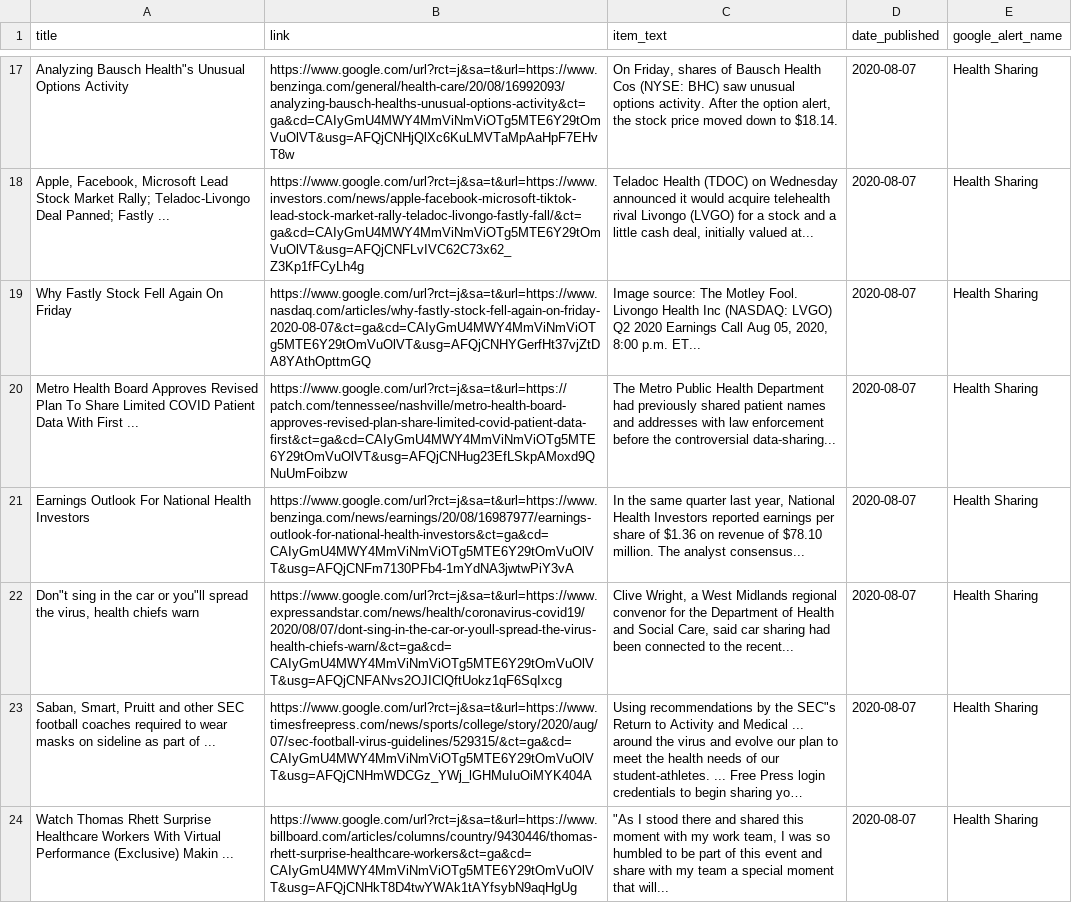
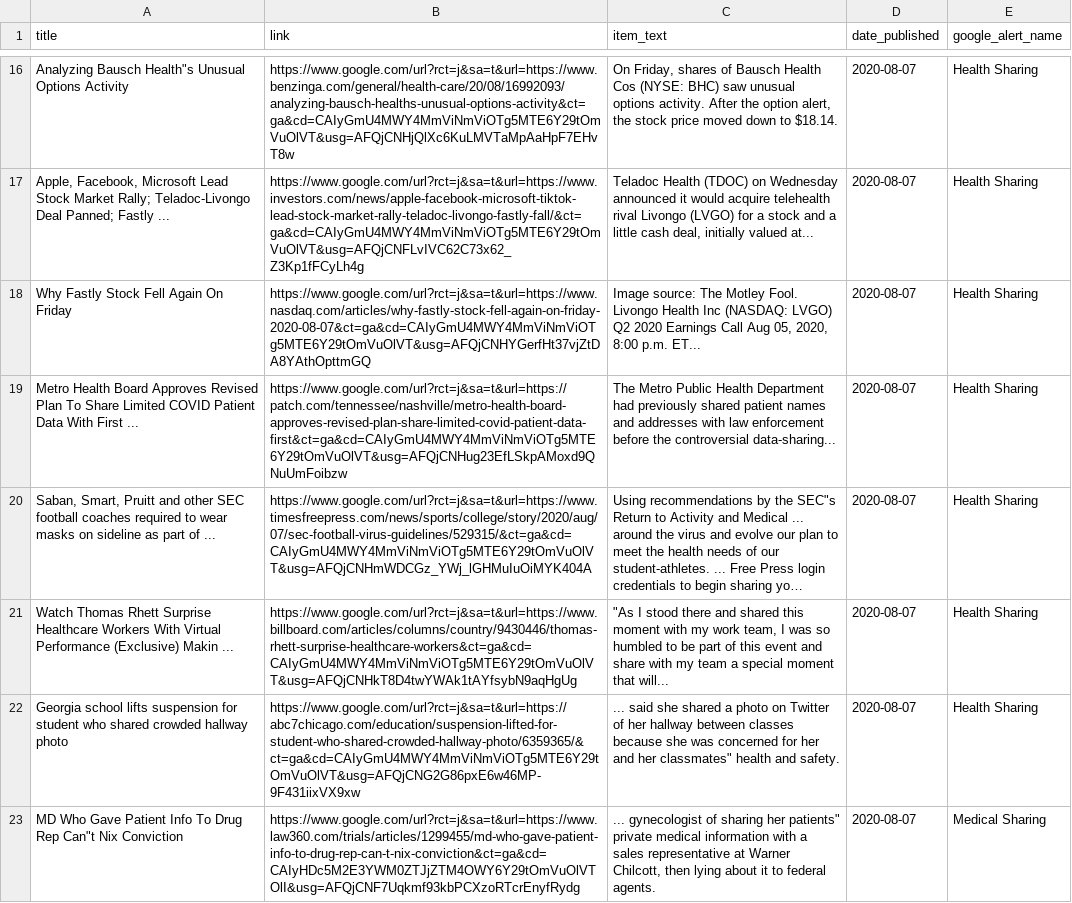
Before and after one commit to jbarton311/bb_consulting_public, a CSV file: congressional_analysis/data/RSS_Health_Feed.csv, drawn as a sheet; only a part is shown, gaps mark what is left out; the shorter side is filled out with more unchanged rows; long unchanged cells end in …; the diff covers the shown part only; the diff names each change by its address in the sheet, - before the commit and + after, or states it on an @@ line.

Commit message:
Adding output data for 2020-08-08

```diff
--- a/congressional_analysis/data/RSS_Health_Feed.csv
+++ b/congressional_analysis/data/RSS_Health_Feed.csv
-row 21: Earnings Outlook For National Health Investors | https://www.google.com/url?rct=j&sa=t&url=https://www.benzinga.com/news/earnings/20/08/16987977/earnings-outlook-for-national-health-investors&ct=ga&cd=CAIyGmU4MWY4MmViNmViOTg5MTE6Y29tOmVuOlVT&usg=AFQjCNFm7130PFb4-1mYdNA3jwtwPiY3vA | In the same quarter last year, National Health Investors reported earnings per share of $1.36 on revenue of $78.10 million. The analyst consensus... | 2020-08-07 | Health Sharing
-row 22: Don"t sing in the car or you"ll spread the virus, health chiefs warn | https://www.google.com/url?rct=j&sa=t&url=https://www.expressandstar.com/news/health/coronavirus-covid19/2020/08/07/dont-sing-in-the-car-or-youll-spread-the-virus-health-chiefs-warn/&ct=ga&cd=CAIyGmU4MWY4MmViNmViOTg5MTE6Y29tOmVuOlVT&usg=AFQjCNFANvs2OJIClQftUokz1qF6SqIxcg | Clive Wright, a West Midlands regional convenor for the Department of Health and Social Care, said car sharing had been connected to the recent... | 2020-08-07 | Health Sharing
```
Also changed, not shown: 3 removed rows elsewhere in this file.
